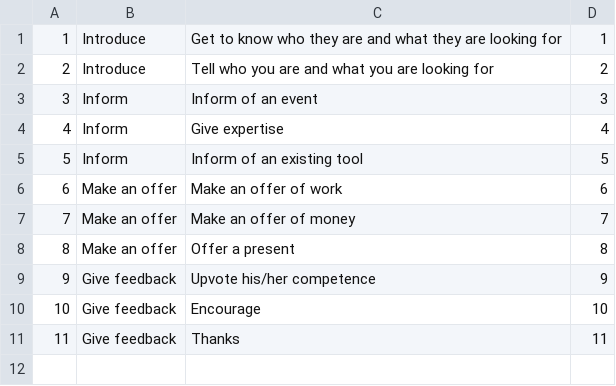
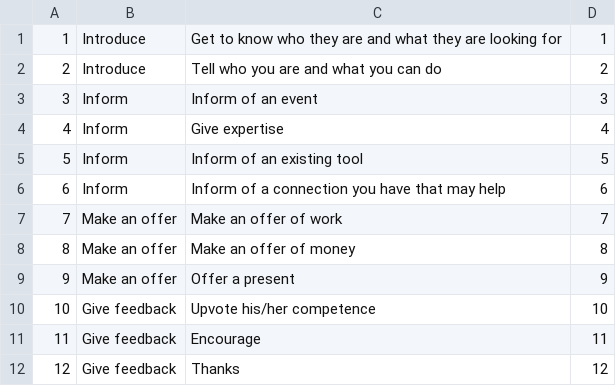
Before and after one commit to Elorri/TieUs, a CSV file: app/src/main/res/raw/actions.csv, drawn as a sheet; addresses are those after the commit; the diff names each change by its address in the sheet, - before the commit and + after, or states it on an @@ line.

```diff
--- a/app/src/main/res/raw/actions.csv
+++ b/app/src/main/res/raw/actions.csv
-C2: Tell who you are and what you are looking for
+C2: Tell who you are and what you can do
+row 6: 6 | Inform | Inform of a connection you have that may help | 6
@@ column A renumbered from row 7 down @@
-D7: 6
+D7: 7
-D8: 7
+D8: 8
-D9: 8
+D9: 9
-D10: 9
+D10: 10
-D11: 10
+D11: 11
-D12: 11
+D12: 12
```
Also changed, not shown: 4 other files.
